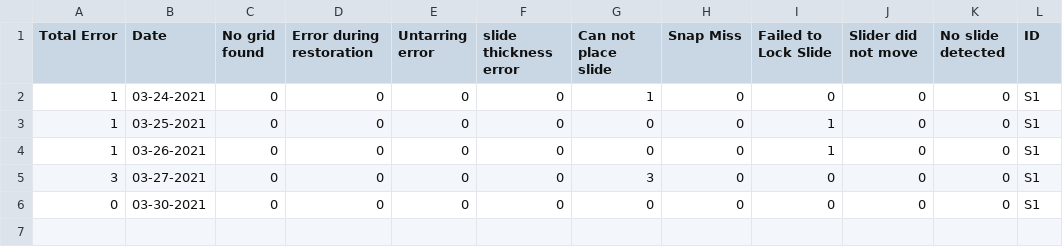
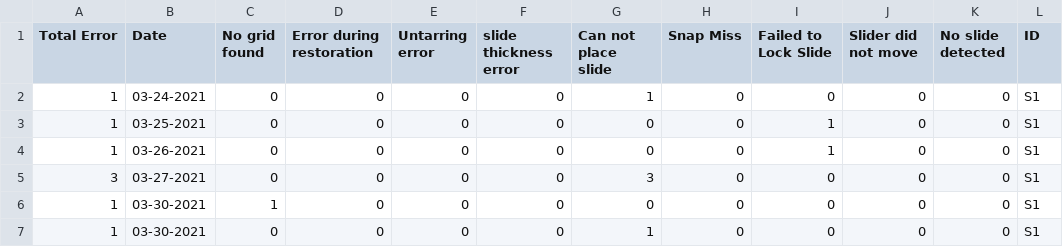
Before and after one commit to MONSTERharper/extra, a CSV file: Cs003_error.csv, drawn as a sheet.

Commit message:
Update Cs003_error.csv

```diff
--- a/Cs003_error.csv
+++ b/Cs003_error.csv
@@ -5,2 +5,3 @@ Total Error,Date,No grid found,Error during restoration,Untarring error,slide th
 3,03-27-2021,0,0,0,0,3,0,0,0,0,S1
-0,03-30-2021,0,0,0,0,0,0,0,0,0,S1
+1,03-30-2021,1,0,0,0,0,0,0,0,0,S1
+1,03-30-2021,0,0,0,0,1,0,0,0,0,S1
```
